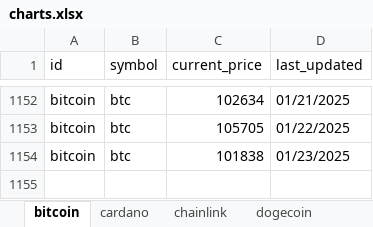
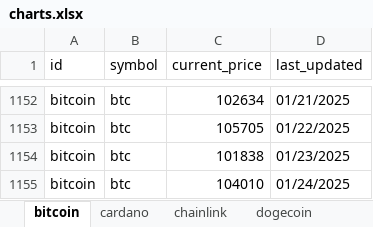
Before and after one commit to SQLvariant/TrackCrypto, an Excel workbook: charts.xlsx, sheet bitcoin, drawn as a sheet; only a part is shown, gaps mark what is left out; values as stored, in another font and other column widths than the file's, no borders; charts and pictures not drawn; the diff names each change by its address in the sheet, - before the commit and + after, or states it on an @@ line.

```diff
--- a/charts.xlsx (sheet bitcoin)
+++ b/charts.xlsx (sheet bitcoin)
+row 1155: bitcoin | btc | 104010 | 01/24/2025
```
Also changed, not shown: sheet uniswap, sheet chainlink, sheet litecoin, sheet solana, sheet ethereum, sheet cardano, 1 more sheet, charts or pictures, 1 other file.
